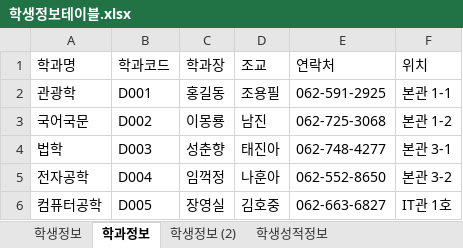
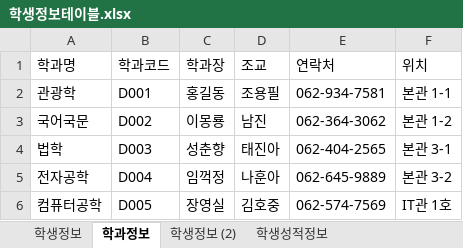
Before and after one commit to JtoJ00721/SQL_DBMS_2020_07, an Excel workbook: 참고자료/학생정보테이블.xlsx, sheet 학과정보, drawn as a sheet; values as stored, in another font and other column widths than the file's, no borders; the diff names each change by its address in the sheet, - before the commit and + after, or states it on an @@ line.

```diff
--- a/참고자료/학생정보테이블.xlsx (sheet 학과정보)
+++ b/참고자료/학생정보테이블.xlsx (sheet 학과정보)
-E2 (연락처): 062-591-2925
+E2 (연락처): 062-934-7581
-E3 (연락처): 062-725-3068
+E3 (연락처): 062-364-3062
-E4 (연락처): 062-748-4277
+E4 (연락처): 062-404-2565
-E5 (연락처): 062-552-8650
+E5 (연락처): 062-645-9889
-E6 (연락처): 062-663-6827
+E6 (연락처): 062-574-7569
```
Also changed, not shown: sheet 학생성적정보, sheet 학생정보 (2), sheet 학생정보, 34 other files.
